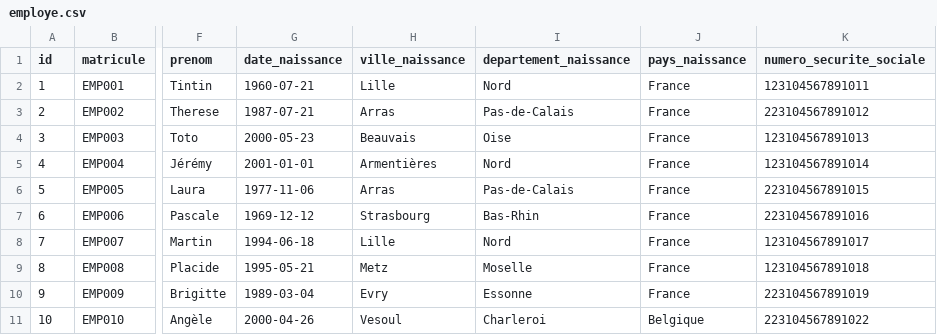
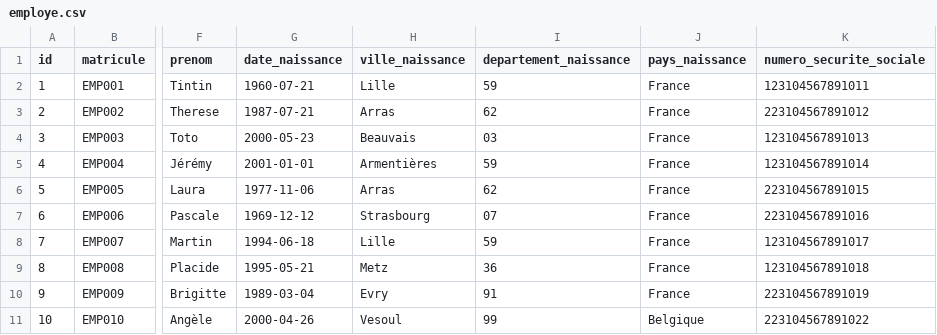
Before and after one commit to eddy62/emna_back_end, a CSV file: src/main/resources/config/liquibase/fake-data/employe.csv, drawn as a sheet; only a part is shown, gaps mark what is left out; the diff names each change by its address in the sheet, - before the commit and + after, or states it on an @@ line.

Commit message:
[#1164][refact][CB] - update csv employe, contrat and info_entreprise

```diff
--- a/src/main/resources/config/liquibase/fake-data/employe.csv
+++ b/src/main/resources/config/liquibase/fake-data/employe.csv
-I2 (departement_naissance): Nord
+I2 (departement_naissance): 59
-I3 (departement_naissance): Pas-de-Calais
+I3 (departement_naissance): 62
-I4 (departement_naissance): Oise
+I4 (departement_naissance): 03
-I5 (departement_naissance): Nord
+I5 (departement_naissance): 59
-I6 (departement_naissance): Pas-de-Calais
+I6 (departement_naissance): 62
-I7 (departement_naissance): Bas-Rhin
+I7 (departement_naissance): 07
-I8 (departement_naissance): Nord
+I8 (departement_naissance): 59
-I9 (departement_naissance): Moselle
+I9 (departement_naissance): 36
-I10 (departement_naissance): Essonne
+I10 (departement_naissance): 91
-I11 (departement_naissance): Charleroi
+I11 (departement_naissance): 99
```
Also changed, not shown: src/main/resources/config/liquibase/fake-data/contrat.csv, src/main/resources/config/liquibase/fake-data/info_entreprise.csv.
